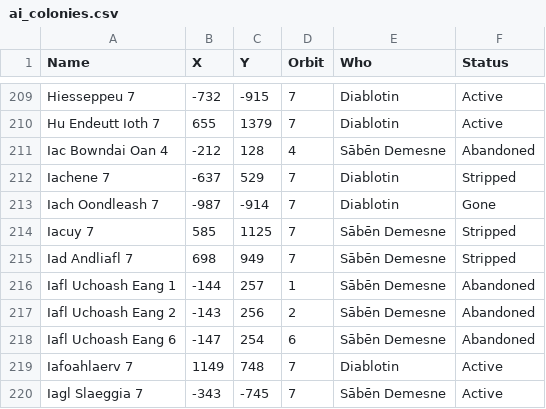
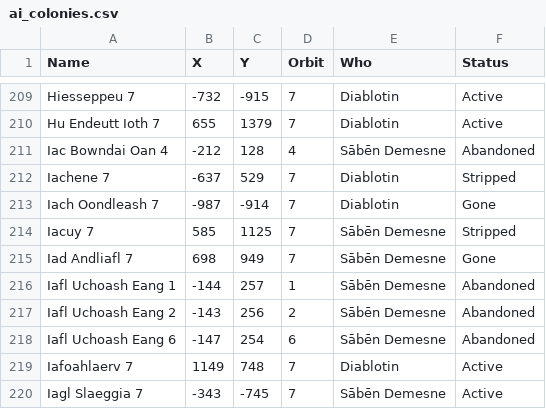
Before and after one commit to GrayElf/Lacuna, a CSV file: data/ai_colonies.csv, drawn as a sheet; only a part is shown, gaps mark what is left out.

Commit message:
Iad Andliafl 7 flipped.

```diff
--- a/data/ai_colonies.csv
+++ b/data/ai_colonies.csv
@@ -214,3 +214,3 @@
 "Iacuy 7"	585	1125	7	"Sābēn Demesne"	"Stripped"
-"Iad Andliafl 7"	698	949	7	"Sābēn Demesne"	"Stripped"
+"Iad Andliafl 7"	698	949	7	"Sābēn Demesne"	"Gone"
 "Iafl Uchoash Eang 1"	-144	257	1	"Sābēn Demesne"	"Abandoned"
```
